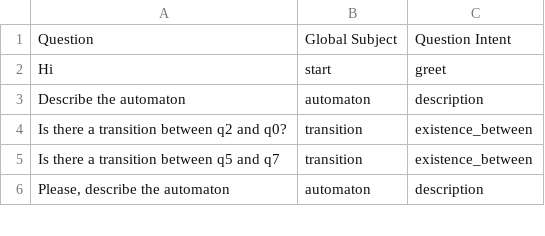
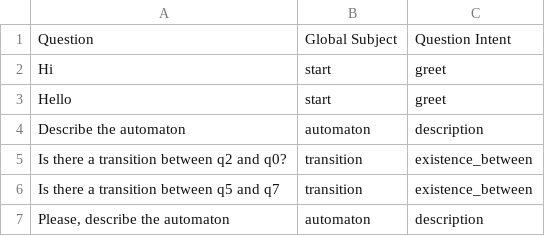
Before and after one commit to stefa168/tesi_tln, a CSV file: labelling/data_cleaned_manual.csv, drawn as a sheet; only a part is shown.

```diff
--- a/labelling/data_cleaned_manual.csv
+++ b/labelling/data_cleaned_manual.csv
@@ -2,2 +2,3 @@ Question,Global Subject,Question Intent
 Hi,start,greet
+Hello,start,greet
 Describe the automaton,automaton,description
```
Also changed, not shown: 1 other file.
